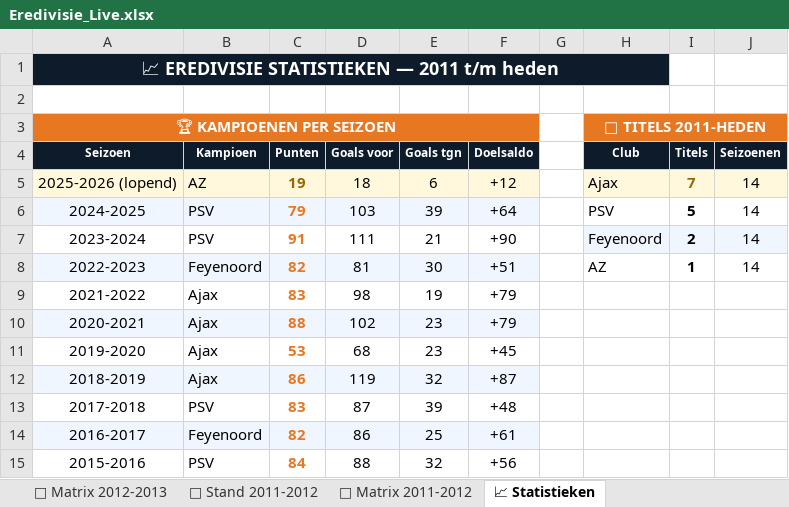
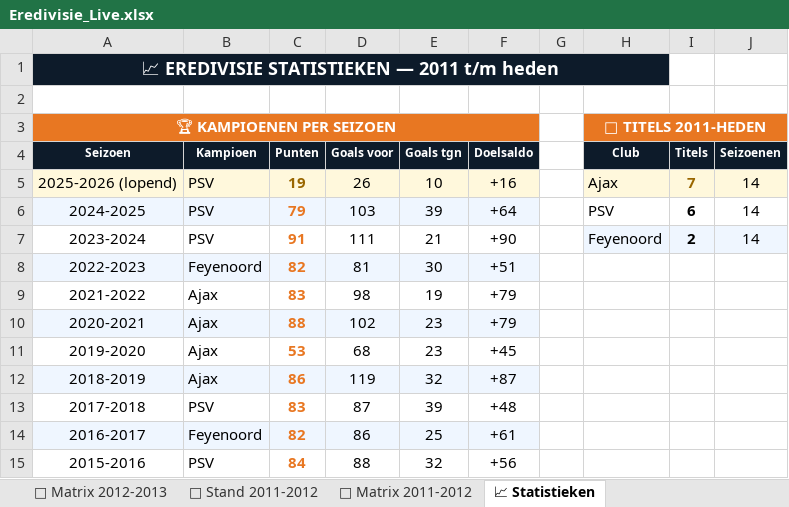
Before and after one commit to Graceland1502/Eredivisie, an Excel workbook: Eredivisie_Live.xlsx, sheet 📈 Statistieken, drawn as a sheet; only a part is shown; values as stored, in another font and other column widths than the file's, no borders; charts and pictures not drawn; the diff names each change by its address in the sheet, - before the commit and + after, or states it on an @@ line.

```diff
--- a/Eredivisie_Live.xlsx (sheet 📈 Statistieken)
+++ b/Eredivisie_Live.xlsx (sheet 📈 Statistieken)
-B5 (Kampioen): AZ
+B5 (Kampioen): PSV
-D5 (Goals voor): 18
+D5 (Goals voor): 26
-E5 (Goals tgn): 6
+E5 (Goals tgn): 10
-F5 (Doelsaldo): +12
+F5 (Doelsaldo): +16
-I6 (Titels): 5
+I6 (Titels): 6
-H8 (Club): AZ
+H8 (Club): (empty)
-I8 (Titels): 1
+I8 (Titels): (empty)
-J8 (Seizoenen): 14
+J8 (Seizoenen): (empty)
```
Also changed, not shown: sheet 📊 Live Stand 2025-2026, sheet ⚽ Matrix 2025-2026.
